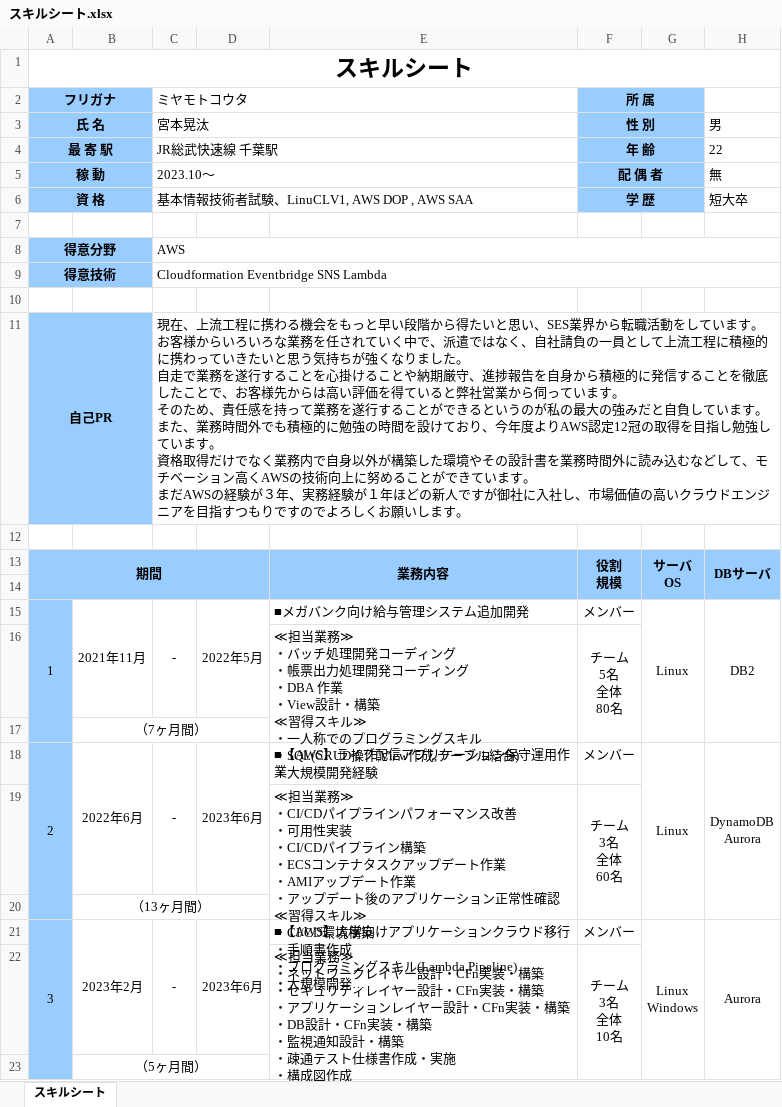
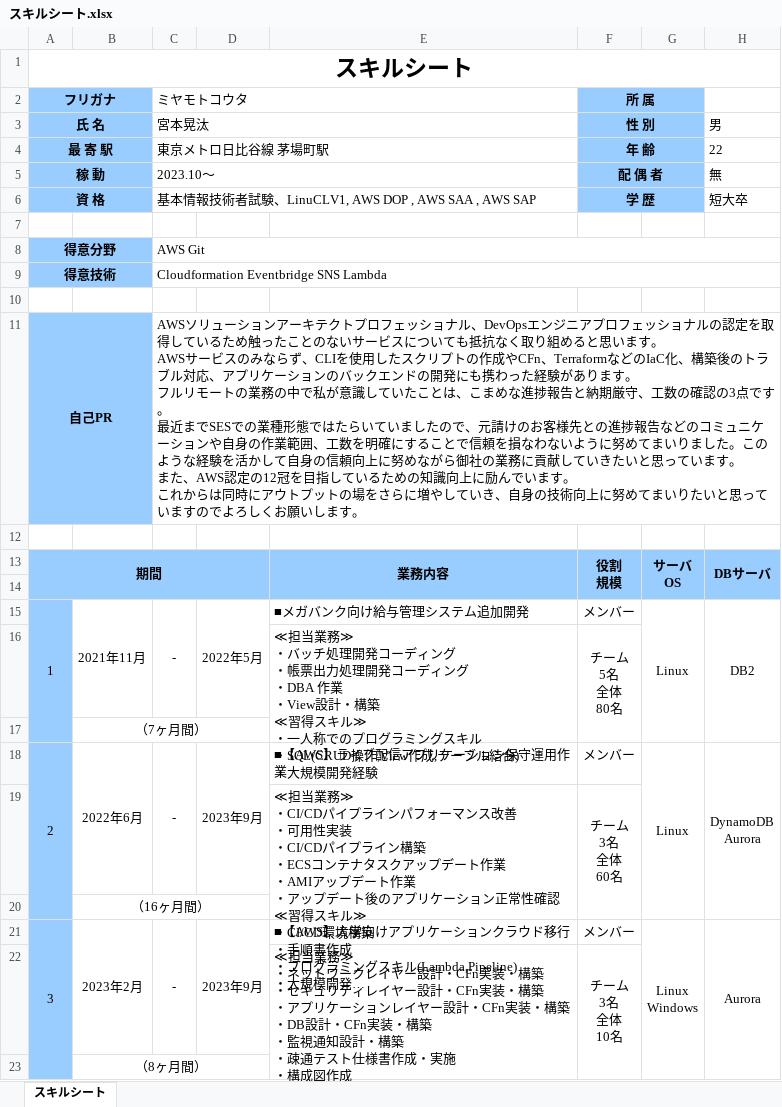
Before and after one commit to MiyamotoK/Public_achievements, an Excel workbook: 経歴書/スキルシート.xlsx, sheet スキルシート, drawn as a sheet; only a part is shown; long unchanged cells end in …; values as stored, in another font and other column widths than the file's, no borders; ↵ is a line break in a cell; the diff names each change by its address in the sheet, - before the commit and + after, or states it on an @@ line.

Commit message:
Add files via upload

```diff
--- a/経歴書/スキルシート.xlsx (sheet スキルシート)
+++ b/経歴書/スキルシート.xlsx (sheet スキルシート)
-C4 (ミヤモトコウタ): JR総武快速線 千葉駅
+C4 (ミヤモトコウタ): 東京メトロ日比谷線 茅場町駅
-C6 (ミヤモトコウタ): 基本情報技術者試験、LinuCLV1, AWS DOP , AWS SAA
+C6 (ミヤモトコウタ): 基本情報技術者試験、LinuCLV1, AWS DOP , AWS SAA , AWS SAP
-C8 (ミヤモトコウタ): AWS
+C8 (ミヤモトコウタ): AWS Git
-C11 (ミヤモトコウタ): 現在、上流工程に携わる機会をもっと早い段階から得たいと思い、SES業界から転職活動をしています。 ↵ お客様からいろいろな業務を任されていく中で、派遣ではなく、自社請負の一員として上流工程に積極的に携わっていきたいと思う気持ちが強くなりました。 ↵ 自走で業務を遂行することを心掛けることや納期厳守、進捗報告を自身から積極的に発信することを徹底したことで、お客様先からは高い評価を得ていると弊社営業から伺っています。 ↵ そのため、責任感を持って業務を遂行することができるというのが私の最大の強みだと自負しています。 ↵ また、業務時間外でも積極的に勉強の時間を設けており、今年度よりAWS認定12冠の取得を目指し勉強しています。 ↵ 資格取得だけでなく業務内で自身以外が構築した環境やその設計書を業務時間外に読み込むなどして、モチベーション高くAWSの技術向上に努めることができています。 ↵ まだAWSの経験が３年、実務経験が１年ほどの新人ですが御社に入社し、市場価値の高いクラウドエンジニアを目指すつもりですのでよ…
+C11 (ミヤモトコウタ): AWSソリューションアーキテクトプロフェッショナル、DevOpsエンジニアプロフェッショナルの認定を取得しているため触ったことのないサービスについても抵抗なく取り組めると思います。 ↵ AWSサービスのみならず、CLIを使用したスクリプトの作成やCFn、TerraformなどのIaC化、構築後のトラブル対応、アプリケーションのバックエンドの開発にも携わった経験があります。 ↵ フルリモートの業務の中で私が意識していたことは、こまめな進捗報告と納期厳守、工数の確認の3点です。 ↵ 最近までSESでの業種形態ではたらいていましたので、元請けのお客様先との進捗報告などのコミュニケーションや自身の作業範囲、工数を明確にすることで信頼を損なわないように努めてまいりました。このような経験を活かして自身の信頼向上に努めながら御社の業務に貢献していきたいと思っています。 ↵ また、AWS認定の12冠を目指しているための知識向上に励んでいます。 ↵ これからは同時にアウトプットの場をさらに増やしていき、自身の技術向上に努めてまいりたいと思っていますのでよ…
-D18: 2023年6月
+D18: 2023年9月
-B20: （13ヶ月間）
+B20: （16ヶ月間）
-D21: 2023年6月
+D21: 2023年9月
-B23: （5ヶ月間）
+B23: （8ヶ月間）
```
